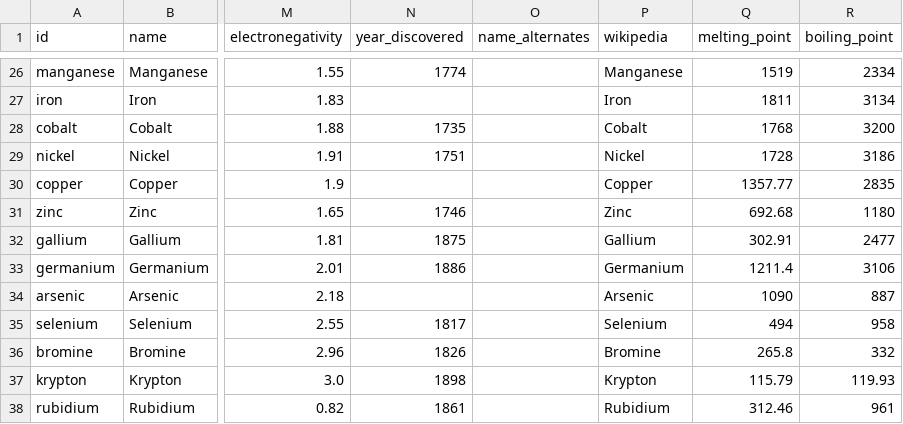
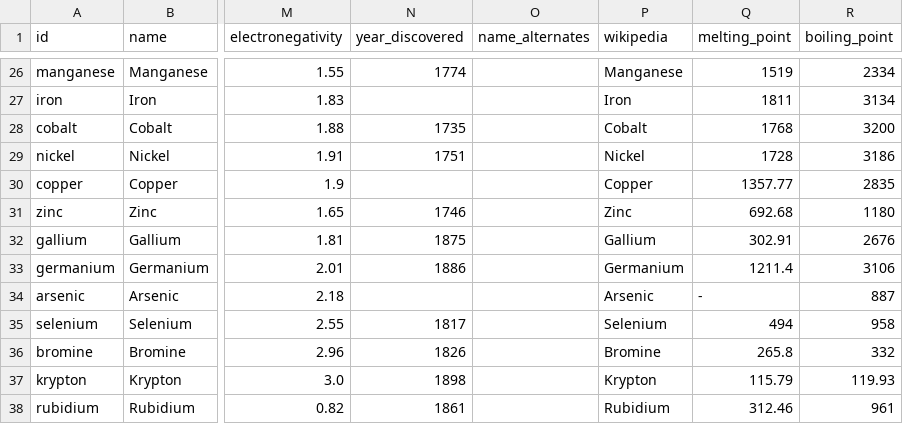
Before and after one commit to angussbj/quiz, a CSV file: public/data/science/chemistry/periodic-table.csv, drawn as a sheet; only a part is shown, gaps mark what is left out; the diff covers the shown part only; the diff names each change by its address in the sheet, - before the commit and + after, or states it on an @@ line.

```diff
--- a/public/data/science/chemistry/periodic-table.csv
+++ b/public/data/science/chemistry/periodic-table.csv
-R32 (boiling_point): 2477
+R32 (boiling_point): 2676
-Q34 (melting_point): 1090
+Q34 (melting_point): -
```
Also changed, not shown: 13 edited cells elsewhere in this file, 1 other file.
